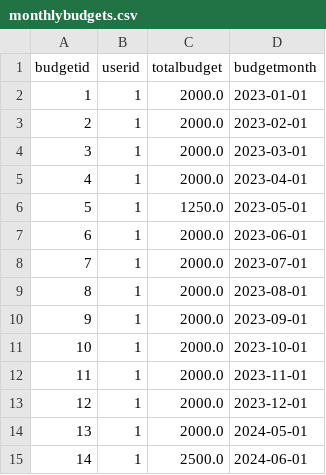
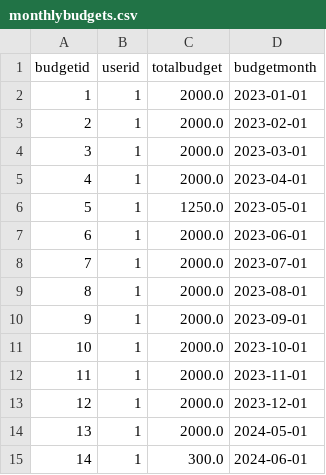
Before and after one commit to MasaKagami/Budgetr., a CSV file: localdb/monthlybudgets.csv, drawn as a sheet.

```diff
--- a/localdb/monthlybudgets.csv
+++ b/localdb/monthlybudgets.csv
@@ -14,2 +14,2 @@ budgetid,userid,totalbudget,budgetmonth
 13,1,2000.0,2024-05-01
-14,1,2500.0,2024-06-01
+14,1,300.0,2024-06-01
```
Also changed, not shown: localdb/categoricalbudgets.csv, localdb/transactions.csv, 7 other files.
